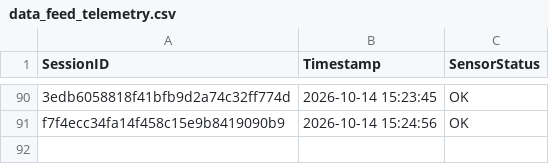
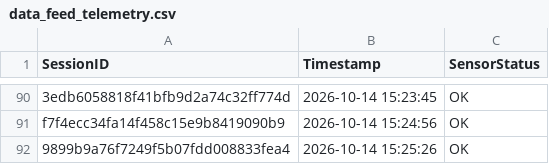
Before and after one commit to brunnojob/industrial-iot-sentinel, a CSV file: data_feed_telemetry.csv, drawn as a sheet; only a part is shown, gaps mark what is left out; the diff names each change by its address in the sheet, - before the commit and + after, or states it on an @@ line.

Commit message:
﻿chore(telemetry): update sensor readings log 9899b9a76f7249f5b07fdd008833fea4
Simulated telemetry ping for IoT data ingestion test.

Co-authored-by: brunnojob <contato@brunnodev.store>

```diff
--- a/data_feed_telemetry.csv
+++ b/data_feed_telemetry.csv
+row 92: 9899b9a76f7249f5b07fdd008833fea4 | 2026-10-14 15:25:26 | OK
```
